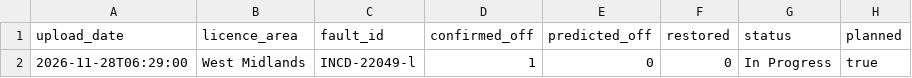
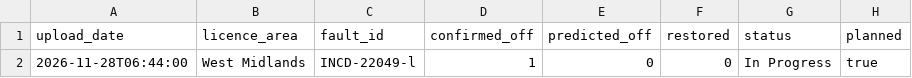
Before and after one commit to thechelsuk/uk.cheltenham-od.raw, a CSV file: sources/nged-power-cuts/power-cuts.csv, drawn as a sheet; only a part is shown; the diff names each change by its address in the sheet, - before the commit and + after, or states it on an @@ line.

```diff
--- a/sources/nged-power-cuts/power-cuts.csv
+++ b/sources/nged-power-cuts/power-cuts.csv
-A2 (upload_date): 2026-11-28T06:29:00
+A2 (upload_date): 2026-11-28T06:44:00
```
Also changed, not shown: 2 other files.
